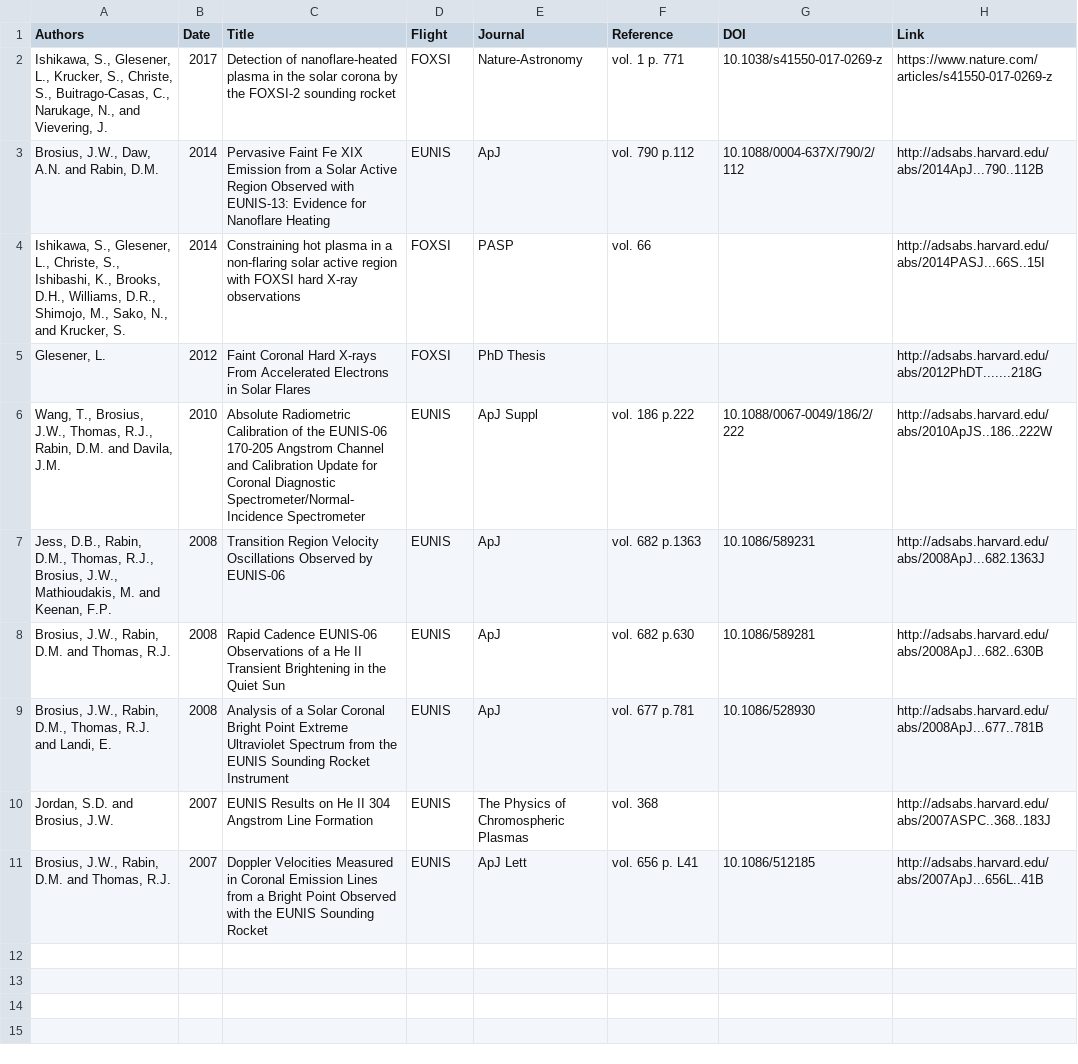
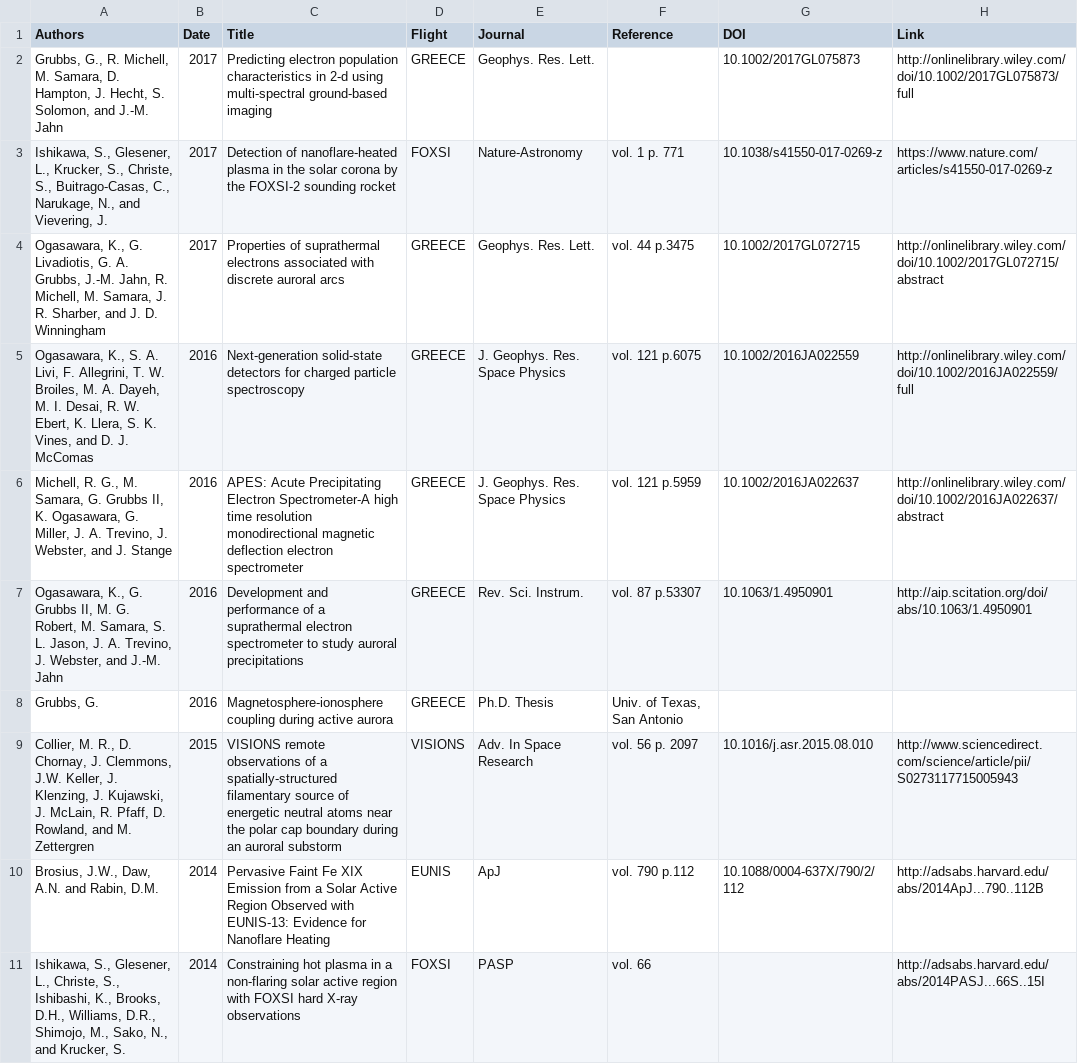
Before and after one commit to smartin41/NASA-rocket-science.github.io, a CSV file: _data/SR-pubs-compilation.csv, drawn as a sheet; only a part is shown; the shorter side is filled out with more unchanged rows.

Commit message:
update to pub list

```diff
--- a/_data/SR-pubs-compilation.csv
+++ b/_data/SR-pubs-compilation.csv
@@ -1,3 +1,10 @@
 Authors,Date,Title,Flight,Journal,Reference,DOI,Link
+"Grubbs, G., R. Michell, M. Samara, D. Hampton, J. Hecht, S. Solomon, and J.-M. Jahn",2017,Predicting electron population characteristics in 2-d using multi-spectral ground-based imaging,GREECE,Geophys. Res. Lett.,,10.1002/2017GL075873,http://onlinelibrary.wiley.com/doi/10.1002/2017GL075873/full
 "Ishikawa, S., Glesener, L., Krucker, S., Christe, S., Buitrago-Casas, C., Narukage, N., and Vievering, J.",2017,Detection of nanoflare-heated plasma in the solar corona by the FOXSI-2 sounding rocket,FOXSI,Nature-Astronomy,vol. 1 p. 771,10.1038/s41550-017-0269-z,https://www.nature.com/articles/s41550-017-0269-z
+"Ogasawara, K., G. Livadiotis, G. A. Grubbs, J.-M. Jahn, R. Michell, M. Samara, J. R. Sharber, and J. D. Winningham",2017,Properties of suprathermal electrons associated with discrete auroral arcs,GREECE,Geophys. Res. Lett.,vol. 44 p.3475,10.1002/2017GL072715,http://onlinelibrary.wiley.com/doi/10.1002/2017GL072715/abstract
+"Ogasawara, K., S. A. Livi, F. Allegrini, T. W. Broiles, M. A. Dayeh, M. I. Desai, R. W. Ebert, K. Llera, S. K. Vines, and D. J. McComas",2016,Next-generation solid-state detectors for charged particle spectroscopy,GREECE, J. Geophys. Res. Space Physics,vol. 121 p.6075,10.1002/2016JA022559,http://onlinelibrary.wiley.com/doi/10.1002/2016JA022559/full
+"Michell, R. G., M. Samara, G. Grubbs II, K. Ogasawara, G. Miller, J. A. Trevino, J. Webster, and J. Stange",2016,APES: Acute Precipitating Electron Spectrometer-A high time resolution monodirectional magnetic deflection electron spectrometer,GREECE,J. Geophys. Res. Space Physics,vol. 121 p.5959,10.1002/2016JA022637,http://onlinelibrary.wiley.com/doi/10.1002/2016JA022637/abstract
+"Ogasawara, K., G. Grubbs II, M. G. Robert, M. Samara, S. L. Jason, J. A. Trevino, J. Webster, and J.-M. Jahn",2016,Development and performance of a suprathermal electron spectrometer to study auroral precipitations,GREECE,Rev. Sci. Instrum.,vol. 87 p.53307,10.1063/1.4950901,http://aip.scitation.org/doi/abs/10.1063/1.4950901
+"Grubbs, G.",2016,Magnetosphere-ionosphere coupling during active aurora,GREECE,Ph.D. Thesis,"Univ. of Texas, San Antonio",,
+"Collier, M. R.,  D. Chornay, J. Clemmons, J.W. Keller, J. Klenzing, J. Kujawski, J. McLain, R. Pfaff, D. Rowland, and M. Zettergren",2015,VISIONS remote observations of a spatially-structured filamentary source of energetic neutral atoms near the polar cap boundary during an auroral substorm,VISIONS,Adv. In Space Research,vol. 56 p. 2097,10.1016/j.asr.2015.08.010,http://www.sciencedirect.com/science/article/pii/S0273117715005943
 "Brosius, J.W., Daw, A.N. and Rabin, D.M.",2014,Pervasive Faint Fe XIX Emission from a Solar Active Region Observed with EUNIS-13: Evidence for Nanoflare Heating,EUNIS,ApJ,vol. 790 p.112,10.1088/0004-637X/790/2/112,http://adsabs.harvard.edu/abs/2014ApJ...790..112B
```
Also changed, not shown: 1 other file.
